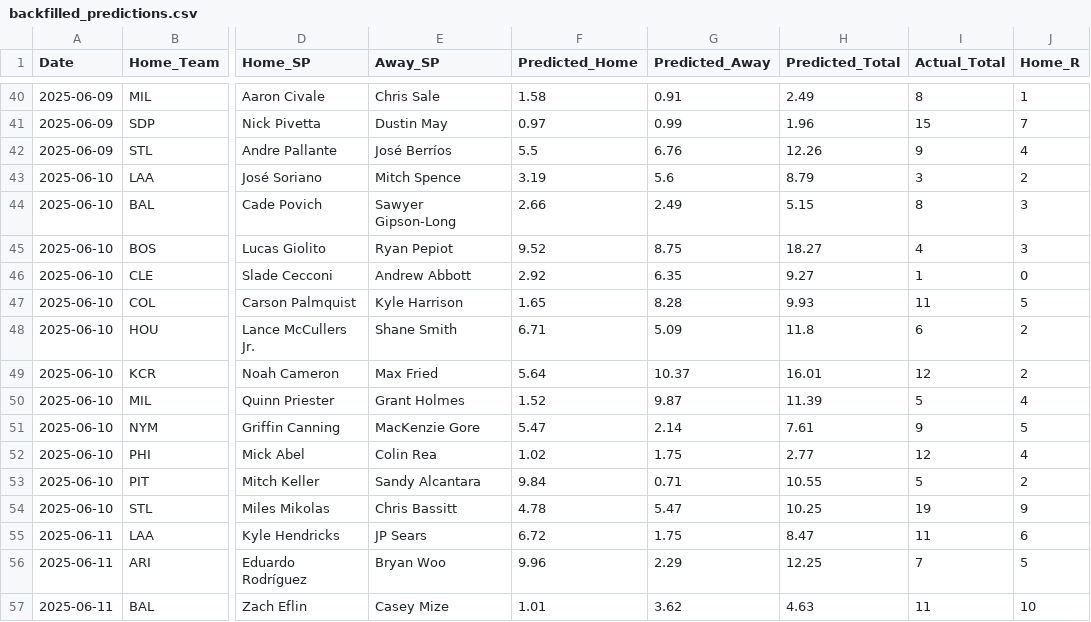
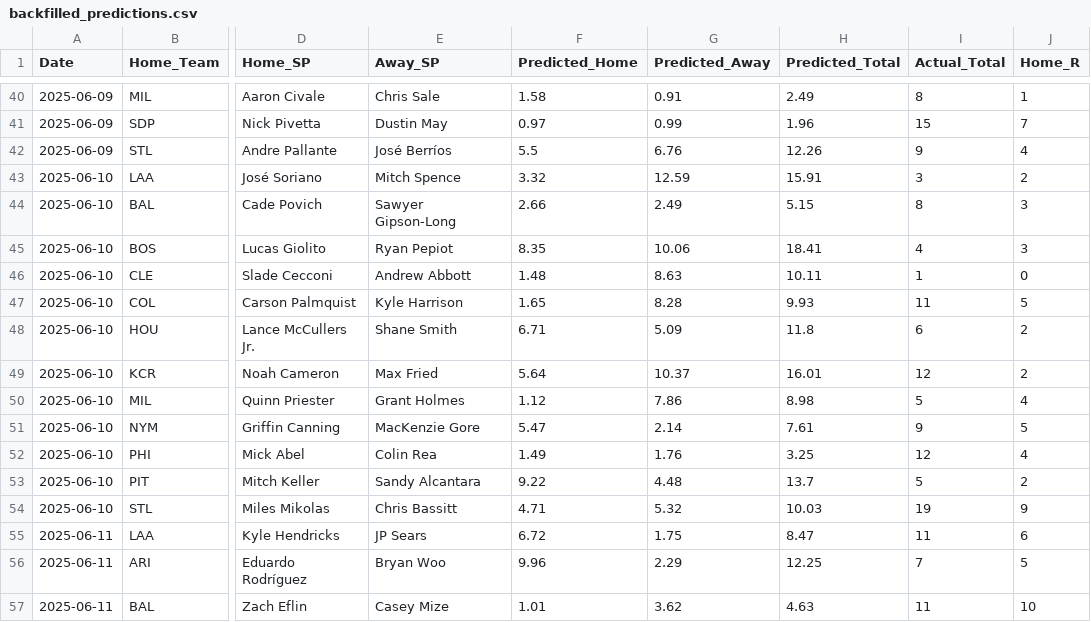
Before and after one commit to radgator13/perfect-model, a CSV file: data/backfilled_predictions.csv, drawn as a sheet; only a part is shown, gaps mark what is left out; the diff covers the shown part only; the diff names each change by its address in the sheet, - before the commit and + after, or states it on an @@ line.

```diff
--- a/data/backfilled_predictions.csv
+++ b/data/backfilled_predictions.csv
-F43 (Predicted_Home): 3.19
+F43 (Predicted_Home): 3.32
-G43 (Predicted_Away): 5.6
+G43 (Predicted_Away): 12.59
-H43 (Predicted_Total): 8.79
+H43 (Predicted_Total): 15.91
-F45 (Predicted_Home): 9.52
+F45 (Predicted_Home): 8.35
-G45 (Predicted_Away): 8.75
+G45 (Predicted_Away): 10.06
-H45 (Predicted_Total): 18.27
+H45 (Predicted_Total): 18.41
-F46 (Predicted_Home): 2.92
+F46 (Predicted_Home): 1.48
-G46 (Predicted_Away): 6.35
+G46 (Predicted_Away): 8.63
-H46 (Predicted_Total): 9.27
+H46 (Predicted_Total): 10.11
-F50 (Predicted_Home): 1.52
+F50 (Predicted_Home): 1.12
-G50 (Predicted_Away): 9.87
+G50 (Predicted_Away): 7.86
-H50 (Predicted_Total): 11.39
+H50 (Predicted_Total): 8.98
-F52 (Predicted_Home): 1.02
+F52 (Predicted_Home): 1.49
-G52 (Predicted_Away): 1.75
+G52 (Predicted_Away): 1.76
-H52 (Predicted_Total): 2.77
+H52 (Predicted_Total): 3.25
-F53 (Predicted_Home): 9.84
+F53 (Predicted_Home): 9.22
-G53 (Predicted_Away): 0.71
+G53 (Predicted_Away): 4.48
-H53 (Predicted_Total): 10.55
+H53 (Predicted_Total): 13.7
-F54 (Predicted_Home): 4.78
+F54 (Predicted_Home): 4.71
-G54 (Predicted_Away): 5.47
+G54 (Predicted_Away): 5.32
-H54 (Predicted_Total): 10.25
+H54 (Predicted_Total): 10.03
```
Also changed, not shown: 12 added rows elsewhere in this file, data/Stathead_2025_Pitcher_Master.csv, data/Stathead_2025_TeamBatting_Master.csv, 7 other files.
